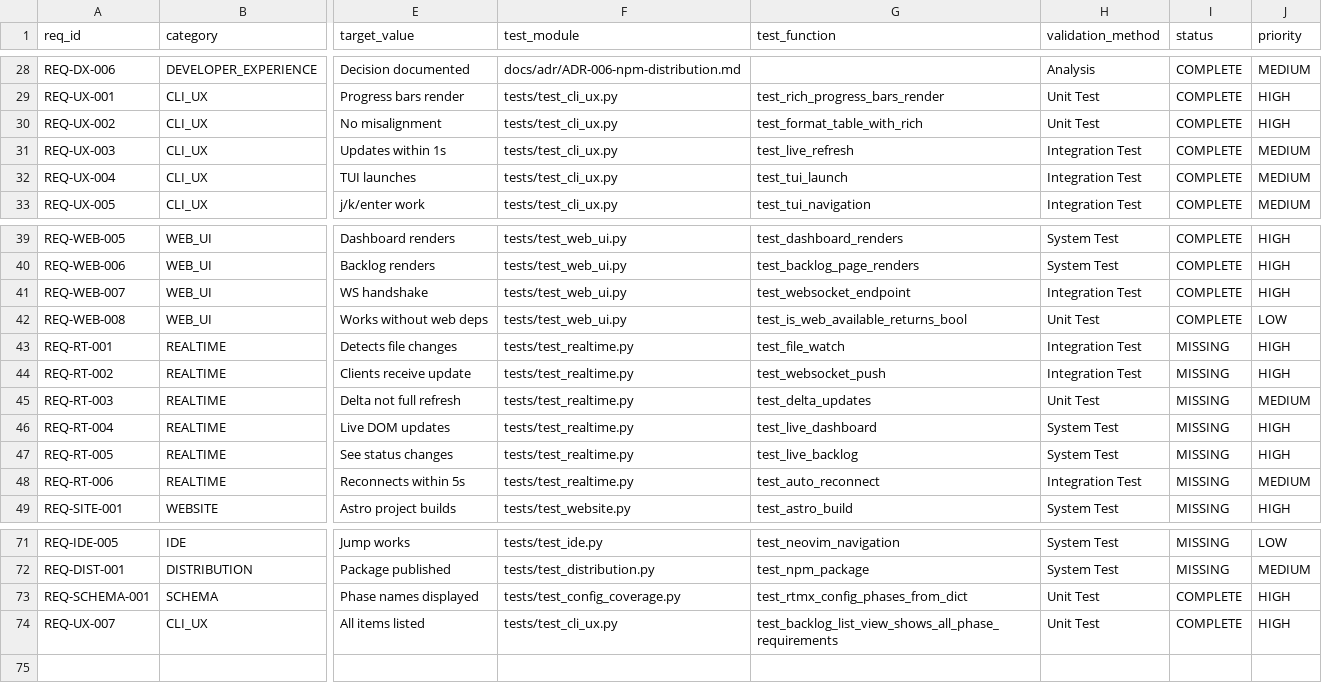
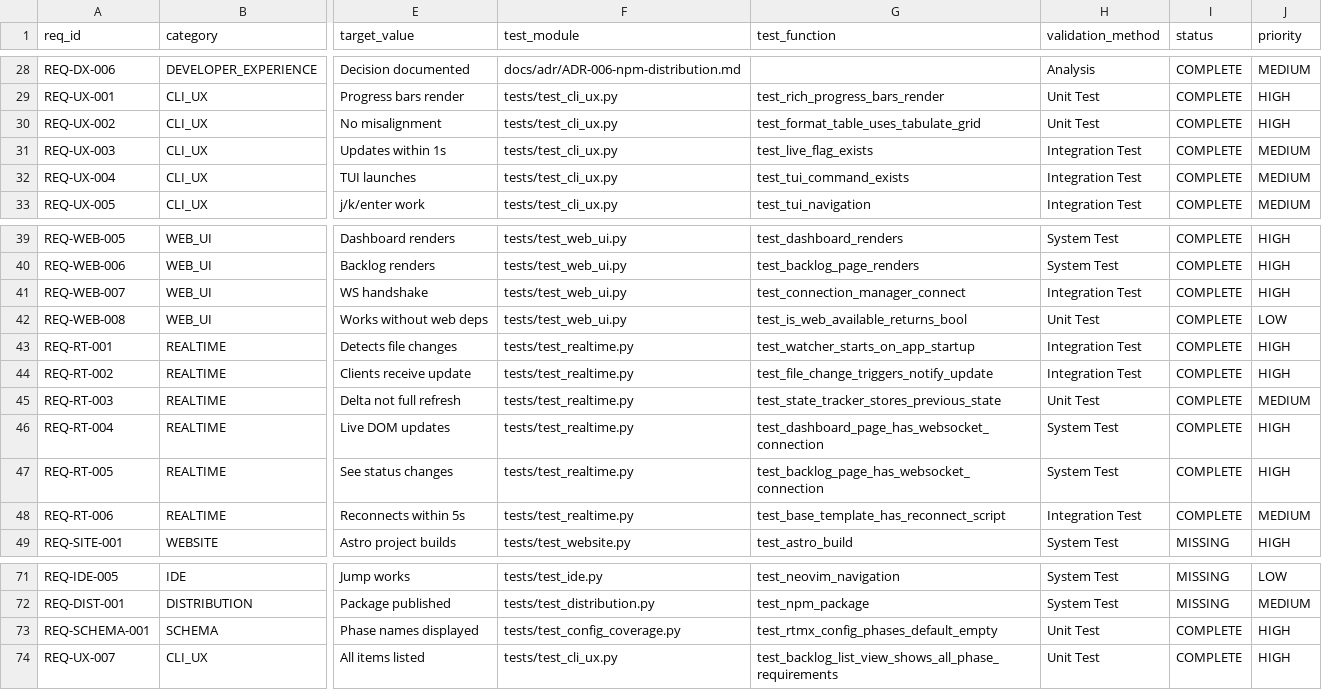
Before and after one commit to rtmx-ai/rtmx, a CSV file: docs/rtm_database.csv, drawn as a sheet; only a part is shown, gaps mark what is left out; the diff names each change by its address in the sheet, - before the commit and + after, or states it on an @@ line.

```diff
--- a/docs/rtm_database.csv
+++ b/docs/rtm_database.csv
-G30 (test_function): test_format_table_with_rich
+G30 (test_function): test_format_table_uses_tabulate_grid
-G31 (test_function): test_live_refresh
+G31 (test_function): test_live_flag_exists
-G32 (test_function): test_tui_launch
+G32 (test_function): test_tui_command_exists
-G41 (test_function): test_websocket_endpoint
+G41 (test_function): test_connection_manager_connect
-G43 (test_function): test_file_watch
+G43 (test_function): test_watcher_starts_on_app_startup
-I43:I48 (status): MISSING
+I43:I48 (status): COMPLETE
-G44 (test_function): test_websocket_push
+G44 (test_function): test_file_change_triggers_notify_update
-G45 (test_function): test_delta_updates
+G45 (test_function): test_state_tracker_stores_previous_state
-G46 (test_function): test_live_dashboard
+G46 (test_function): test_dashboard_page_has_websocket_connection
-G47 (test_function): test_live_backlog
+G47 (test_function): test_backlog_page_has_websocket_connection
-G48 (test_function): test_auto_reconnect
+G48 (test_function): test_base_template_has_reconnect_script
-G73 (test_function): test_rtmx_config_phases_from_dict
+G73 (test_function): test_rtmx_config_phases_default_empty
```
Also changed, not shown: 44 other files.
